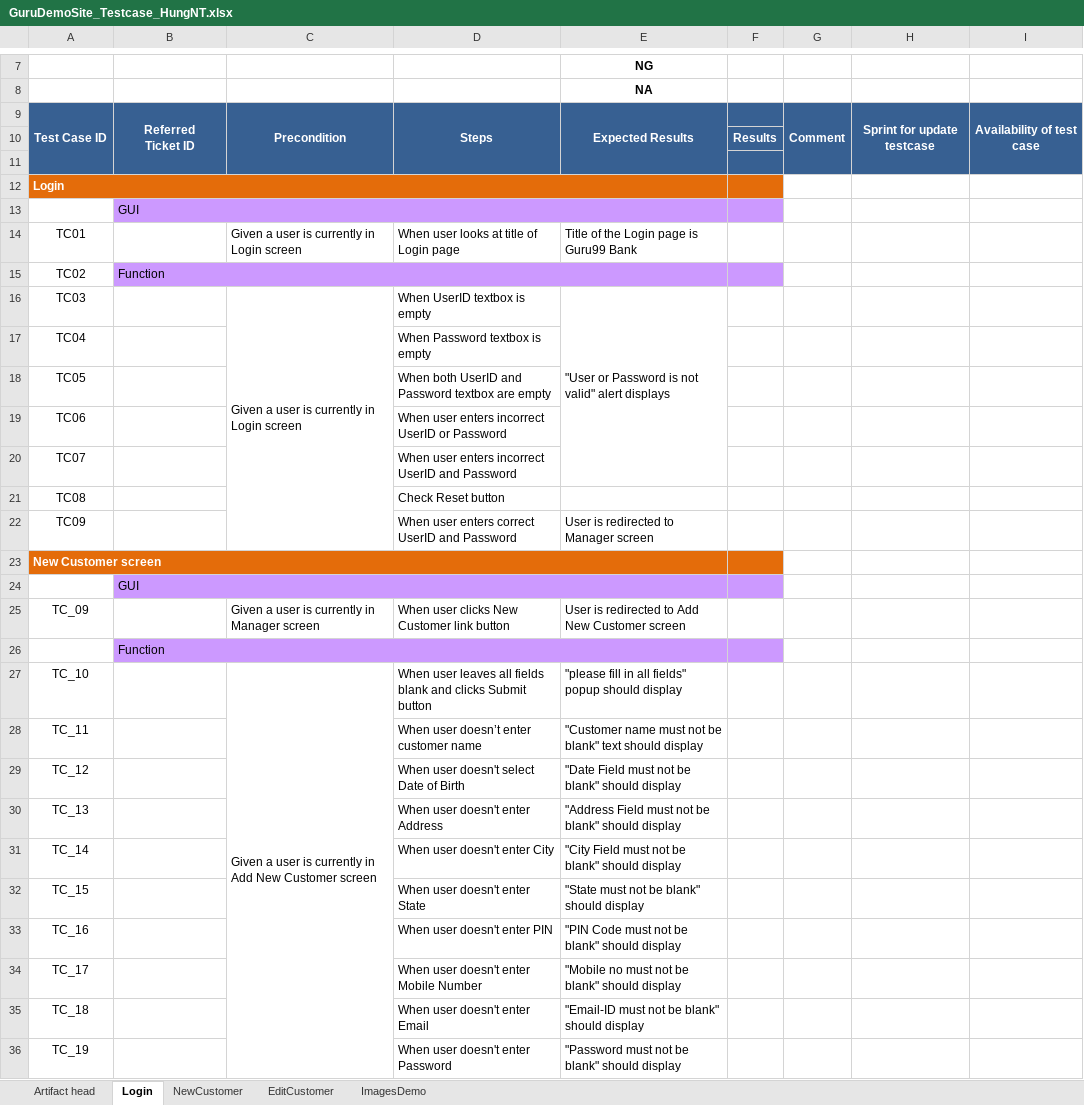
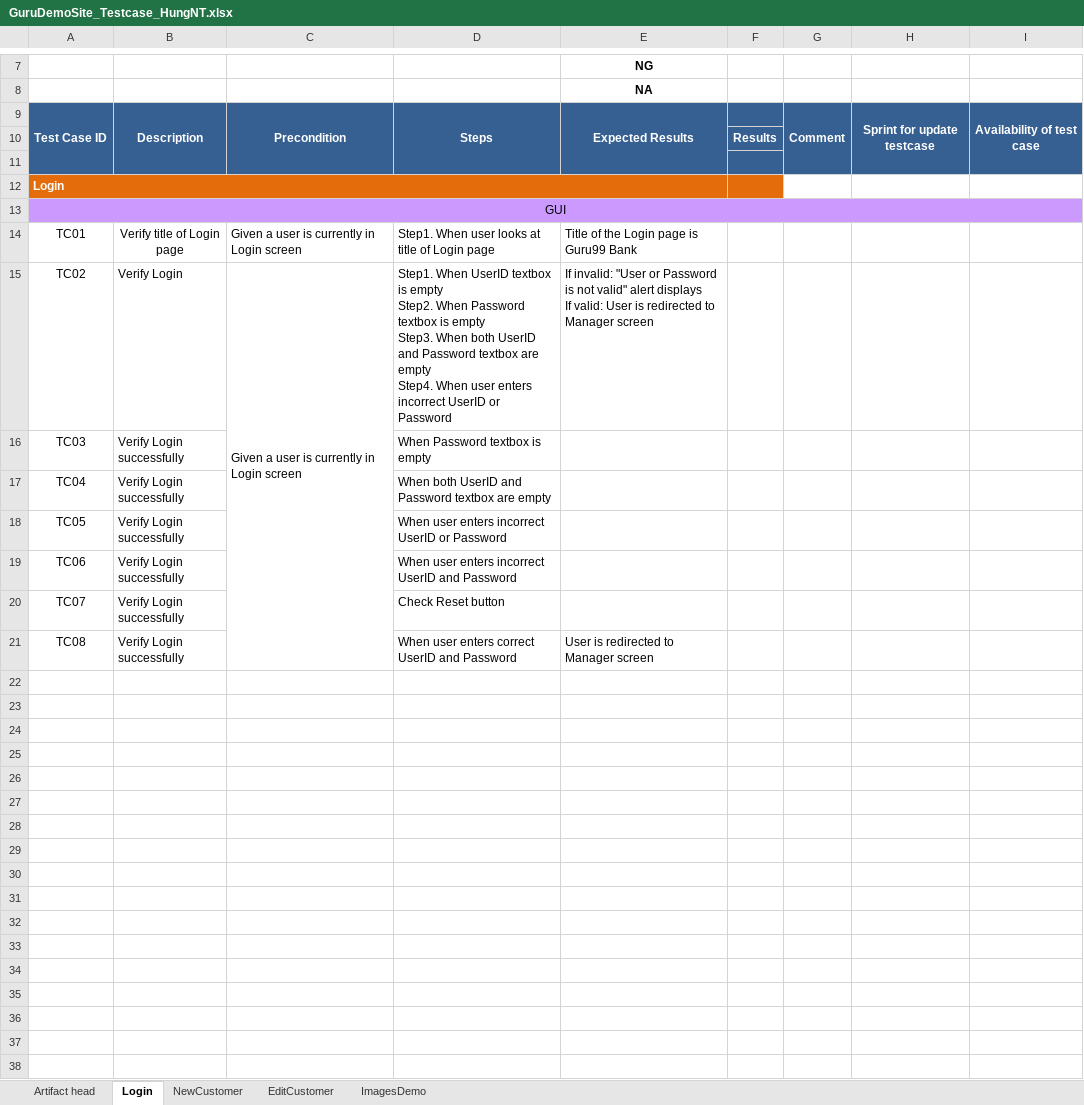
Before and after one commit to trangnguyenvsi/TSCFramework_v0.1, an Excel workbook: testcase/GuruDemoSite_Testcase_HungNT.xlsx, sheet Login, drawn as a sheet; only a part is shown, gaps mark what is left out; values as stored, in another font and other column widths than the file's, no borders; removed rows and columns are numbered as before the commit, all else as after; ↵ is a line break in a cell; the diff covers the shown part only; the diff names each change by its address in the sheet, - before the commit and + after, or states it on an @@ line.

```diff
--- a/testcase/GuruDemoSite_Testcase_HungNT.xlsx (sheet Login)
+++ b/testcase/GuruDemoSite_Testcase_HungNT.xlsx (sheet Login)
-B9: Referred ↵ Ticket ID
+B9: Description
-row 13:  | GUI
+row 13: GUI
-B14: (empty)
+B14: Verify title of Login page
-D14: When user looks at title of Login page
+D14: Step1. When user looks at title of Login page
-row 15: TC02 | Function
-row 16: TC03 |  | Given a user is currently in Login screen | When UserID textbox is empty | "User or Password is not valid" alert displays
+row 15: TC02 | Verify Login | Given a user is currently in Login screen | Step1. When UserID textbox is empty ↵ Step2. When Password textbox is empty ↵ Step3. When both UserID and Password textbox are empty ↵ Step4. When user enters incorrect UserID or Password | If invalid: "User or Password is not valid" alert displays ↵ If valid: User is redirected to Manager screen
+row 16: TC03 | Verify Login successfully |  | When Password textbox is empty
-B17:B20: (empty)
+B17:B20: Verify Login successfully
-D17: When Password textbox is empty
+D17: When both UserID and Password textbox are empty
-D18: When both UserID and Password textbox are empty
+D18: When user enters incorrect UserID or Password
-D19: …incorrect UserID or Password
+D19: …incorrect UserID and Password
-D20: When user enters incorrect UserID and Password
+D20: Check Reset button
-row 21: TC08 |  |  | Check Reset button
-A21: TC09
+A21: TC08
-B21: (empty)
+B21: Verify Login successfully
-row 23: New Customer screen
-row 24:  | GUI
-row 25: TC_09 |  | Given a user is currently in Manager screen | When user clicks New Customer link button | User is redirected to Add New Customer screen
-row 26:  | Function
-row 27: TC_10 |  | Given a user is currently in Add New Customer screen | When user leaves all fields blank and clicks Submit button | "please fill in all fields" popup should display
-row 28: TC_11 |  |  | When user doesn’t enter customer name | "Customer name must not be blank" text should display
-row 29: TC_12 |  |  | When user doesn't select Date of Birth | "Date Field must not be blank" should display
-row 30: TC_13 |  |  | When user doesn't enter Address | "Address Field must not be blank" should display
-row 31: TC_14 |  |  | When user doesn't enter City | "City Field must not be blank" should display
-row 32: TC_15 |  |  | When user doesn't enter State | "State must not be blank" should display
-row 33: TC_16 |  |  | When user doesn't enter PIN | "PIN Code must not be blank" should display
-row 34: TC_17 |  |  | When user doesn't enter Mobile Number | "Mobile no must not be blank" should display
-row 35: TC_18 |  |  | When user doesn't enter Email | "Email-ID must not be blank" should display
-row 36: TC_19 |  |  | When user doesn't enter Password | "Password must not be blank" should display
```
Also changed, not shown: 12 removed rows and 1 edited cell elsewhere in this sheet, sheet NewCustomer, formulas that keep their value, data/TestData.xlsx, 27 other files.
